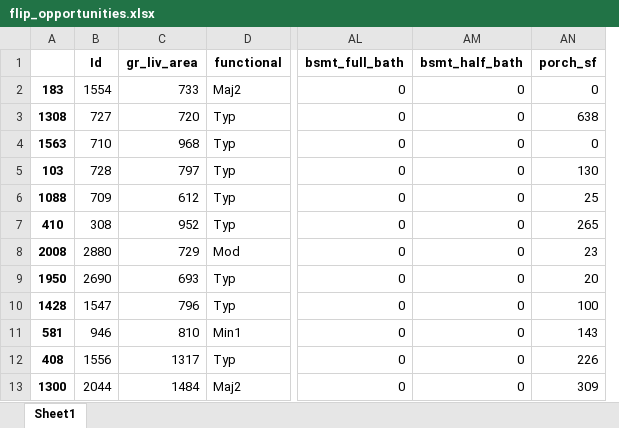
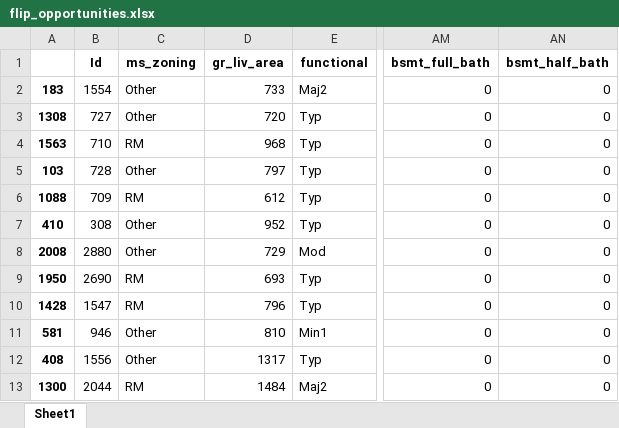
Before and after one commit to jsalisbury731/ames_iowa, an Excel workbook: assets/flip_opportunities.xlsx, sheet Sheet1, drawn as a sheet; only a part is shown, gaps mark what is left out; values as stored, in another font and other column widths than the file's, no borders; removed rows and columns are numbered as before the commit, all else as after; the diff names each change by its address in the sheet, - before the commit and + after, or states it on an @@ line.

```diff
--- a/assets/flip_opportunities.xlsx (sheet Sheet1)
+++ b/assets/flip_opportunities.xlsx (sheet Sheet1)
+column C (ms_zoning), rows 2-13: Other | Other | RM | Other | RM | Other | Other | RM | RM | Other | Other | RM
-column AN (porch_sf), rows 2-13: 0 | 638 | 0 | 130 | 25 | 265 | 23 | 20 | 100 | 143 | 226 | 309
```
Also changed, not shown: 27 other files.
